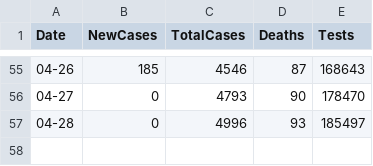
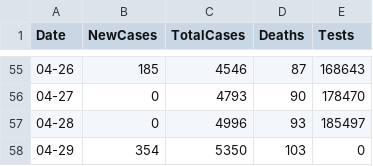
Before and after one commit to grantf28/Python-Wikipedia-Table-Scrapper, a CSV file: data.csv, drawn as a sheet; only a part is shown, gaps mark what is left out; the diff names each change by its address in the sheet, - before the commit and + after, or states it on an @@ line.

Commit message:
Update data.csv

```diff
--- a/data.csv
+++ b/data.csv
+row 58: 04-29 | 354 | 5350 | 103 | 0
```
